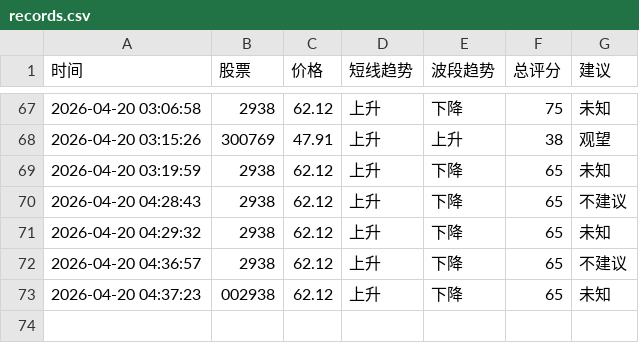
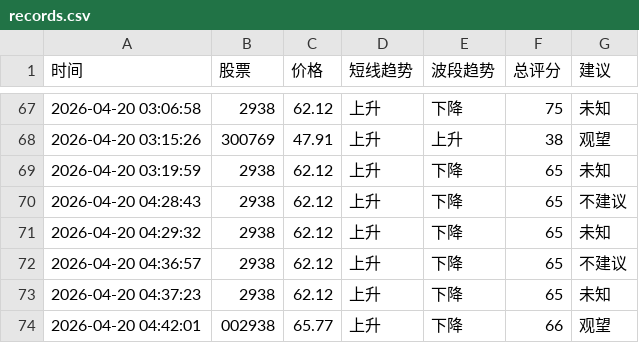
Before and after one commit to bashen2006/stock-ai-xuangu_system, a CSV file: records.csv, drawn as a sheet; only a part is shown, gaps mark what is left out.

Commit message:
update records.csv

```diff
--- a/records.csv
+++ b/records.csv
@@ -72,2 +72,3 @@
 2026-04-20 04:36:57,2938,62.12,上升,下降,65,不建议
-2026-04-20 04:37:23,002938,62.12,上升,下降,65,未知
+2026-04-20 04:37:23,2938,62.12,上升,下降,65,未知
+2026-04-20 04:42:01,002938,65.77,上升,下降,66,观望
```
